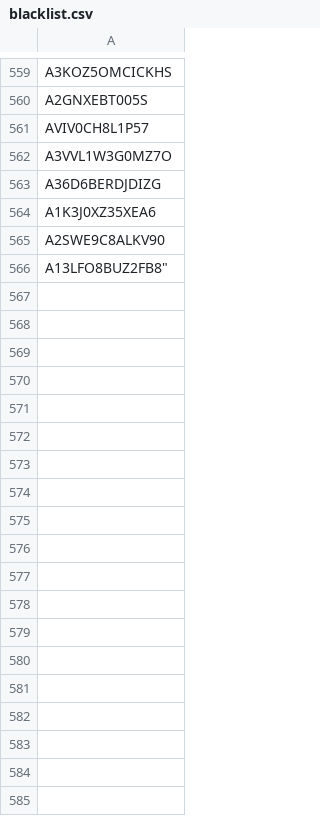
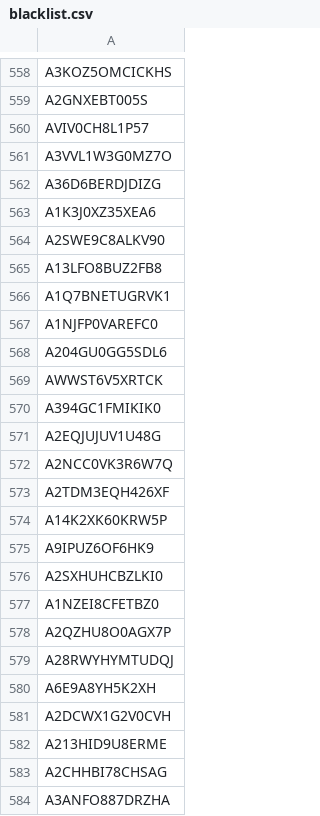
Before and after one commit to mitsugu/ScalperList, a CSV file: blacklist.csv, drawn as a sheet; only a part is shown, gaps mark what is left out; the diff covers the shown part only.

```diff
--- a/blacklist.csv
+++ b/blacklist.csv
@@ -565,2 +564,21 @@ A1K3J0XZ35XEA6
 A2SWE9C8ALKV90
-A13LFO8BUZ2FB8"
+A13LFO8BUZ2FB8
+A1Q7BNETUGRVK1
+A1NJFP0VAREFC0
+A204GU0GG5SDL6
+AWWST6V5XRTCK
+A394GC1FMIKIK0
+A2EQJUJUV1U48G
+A2NCC0VK3R6W7Q
+A2TDM3EQH426XF
+A14K2XK60KRW5P
+A9IPUZ6OF6HK9
+A2SXHUHCBZLKI0
+A1NZEI8CFETBZ0
+A2QZHU8O0AGX7P
+A28RWYHYMTUDQJ
+A6E9A8YH5K2XH
+A2DCWX1G2V0CVH
+A213HID9U8ERME
+A2CHHBI78CHSAG
+A3ANFO887DRZHA
```
Also changed, not shown: 21 added rows elsewhere in this file, 3 other files.
